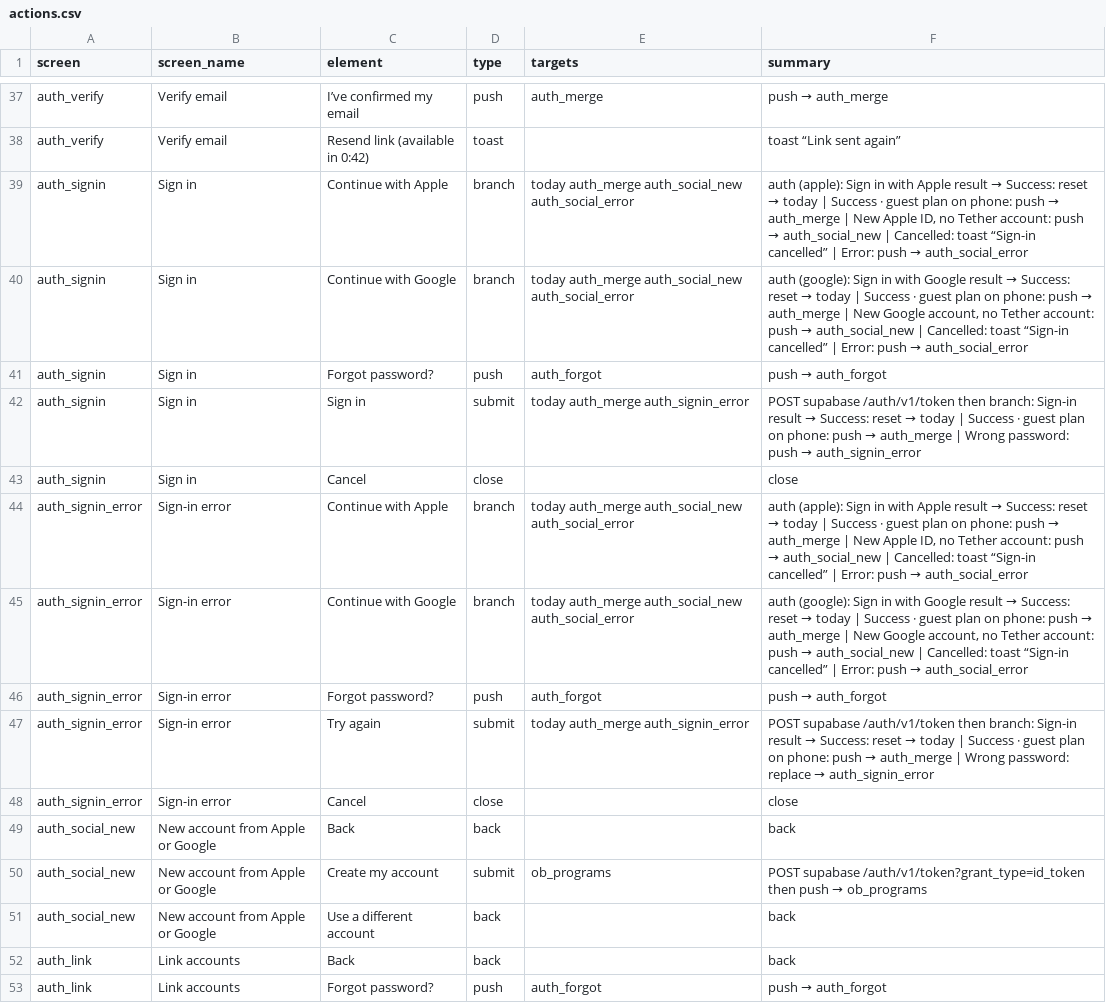
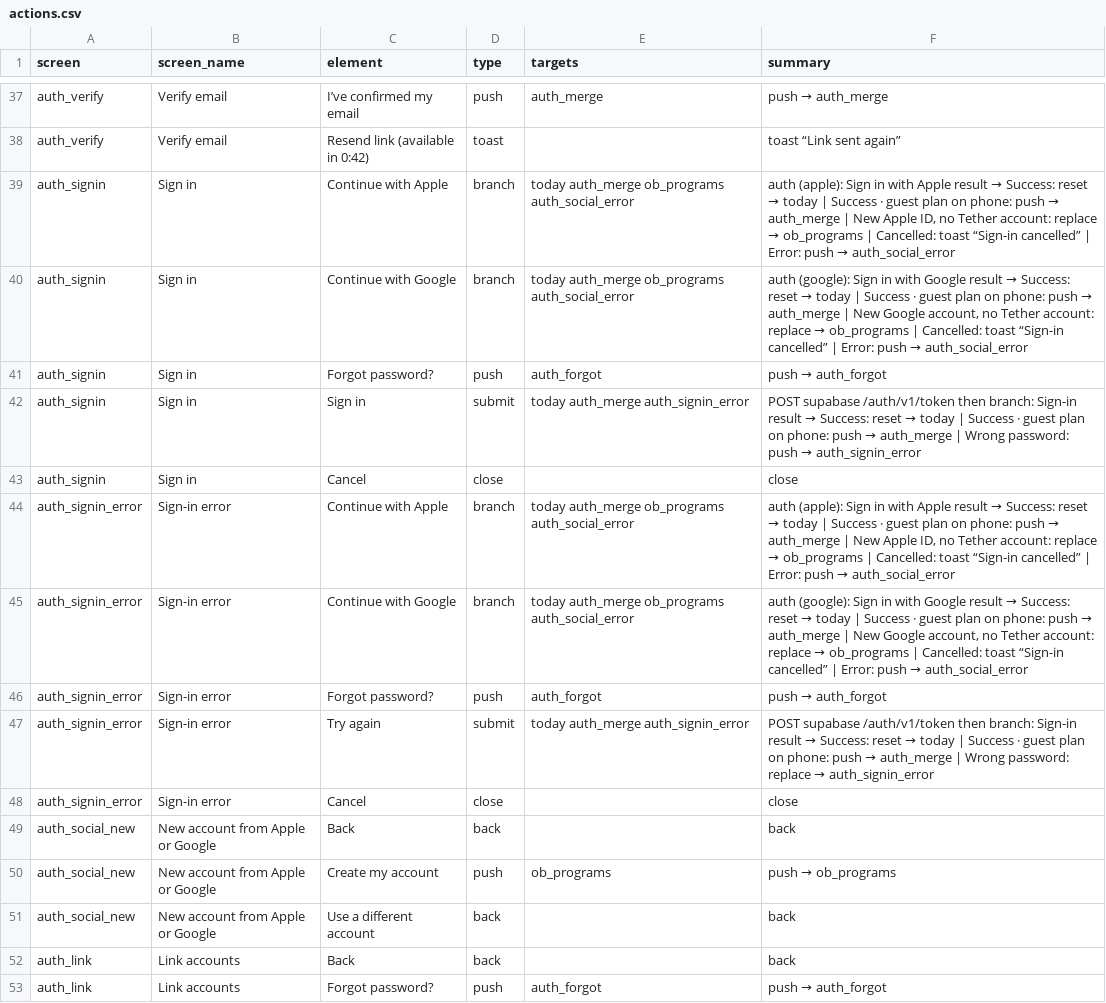
Before and after one commit to Tetherhealthgroup/Tether-Health, a CSV file: tether_ui/spec/actions.csv, drawn as a sheet; only a part is shown, gaps mark what is left out.

```diff
--- a/tether_ui/spec/actions.csv
+++ b/tether_ui/spec/actions.csv
@@ -38,4 +38,4 @@ auth_verify,Verify email,I’ve confirmed my email,push,auth_merge,push → auth
 auth_verify,Verify email,Resend link (available in 0:42),toast,,toast “Link sent again”
-auth_signin,Sign in,Continue with Apple,branch,today auth_merge auth_social_new auth_social_error,"auth (apple): Sign in with Apple result → Success: reset → today | Success · guest plan on phone: push → auth_merge | New Apple ID, no Tether account: push → auth_social_new | Cancelled: toast “Sign-in cancelled” | Error: push → auth_social_error"
-auth_signin,Sign in,Continue with Google,branch,today auth_merge auth_social_new auth_social_error,"auth (google): Sign in with Google result → Success: reset → today | Success · guest plan on phone: push → auth_merge | New Google account, no Tether account: push → auth_social_new | Cancelled: toast “Sign-in cancelled” | Error: push → auth_social_error"
+auth_signin,Sign in,Continue with Apple,branch,today auth_merge ob_programs auth_social_error,"auth (apple): Sign in with Apple result → Success: reset → today | Success · guest plan on phone: push → auth_merge | New Apple ID, no Tether account: replace → ob_programs | Cancelled: toast “Sign-in cancelled” | Error: push → auth_social_error"
+auth_signin,Sign in,Continue with Google,branch,today auth_merge ob_programs auth_social_error,"auth (google): Sign in with Google result → Success: reset → today | Success · guest plan on phone: push → auth_merge | New Google account, no Tether account: replace → ob_programs | Cancelled: toast “Sign-in cancelled” | Error: push → auth_social_error"
 auth_signin,Sign in,Forgot password?,push,auth_forgot,push → auth_forgot
@@ -43,4 +43,4 @@ auth_signin,Sign in,Sign in,submit,today auth_merge auth_signin_error,POST supab
 auth_signin,Sign in,Cancel,close,,close
-auth_signin_error,Sign-in error,Continue with Apple,branch,today auth_merge auth_social_new auth_social_error,"auth (apple): Sign in with Apple result → Success: reset → today | Success · guest plan on phone: push → auth_merge | New Apple ID, no Tether account: push → auth_social_new | Cancelled: toast “Sign-in cancelled” | Error: push → auth_social_error"
-auth_signin_error,Sign-in error,Continue with Google,branch,today auth_merge auth_social_new auth_social_error,"auth (google): Sign in with Google result → Success: reset → today | Success · guest plan on phone: push → auth_merge | New Google account, no Tether account: push → auth_social_new | Cancelled: toast “Sign-in cancelled” | Error: push → auth_social_error"
+auth_signin_error,Sign-in error,Continue with Apple,branch,today auth_merge ob_programs auth_social_error,"auth (apple): Sign in with Apple result → Success: reset → today | Success · guest plan on phone: push → auth_merge | New Apple ID, no Tether account: replace → ob_programs | Cancelled: toast “Sign-in cancelled” | Error: push → auth_social_error"
+auth_signin_error,Sign-in error,Continue with Google,branch,today auth_merge ob_programs auth_social_error,"auth (google): Sign in with Google result → Success: reset → today | Success · guest plan on phone: push → auth_merge | New Google account, no Tether account: replace → ob_programs | Cancelled: toast “Sign-in cancelled” | Error: push → auth_social_error"
 auth_signin_error,Sign-in error,Forgot password?,push,auth_forgot,push → auth_forgot
@@ -49,3 +49,3 @@ auth_signin_error,Sign-in error,Cancel,close,,close
 auth_social_new,New account from Apple or Google,Back,back,,back
-auth_social_new,New account from Apple or Google,Create my account,submit,ob_programs,POST supabase /auth/v1/token?grant_type=id_token then push → ob_programs
+auth_social_new,New account from Apple or Google,Create my account,push,ob_programs,push → ob_programs
 auth_social_new,New account from Apple or Google,Use a different account,back,,back
```
Also changed, not shown: 38 other files.
